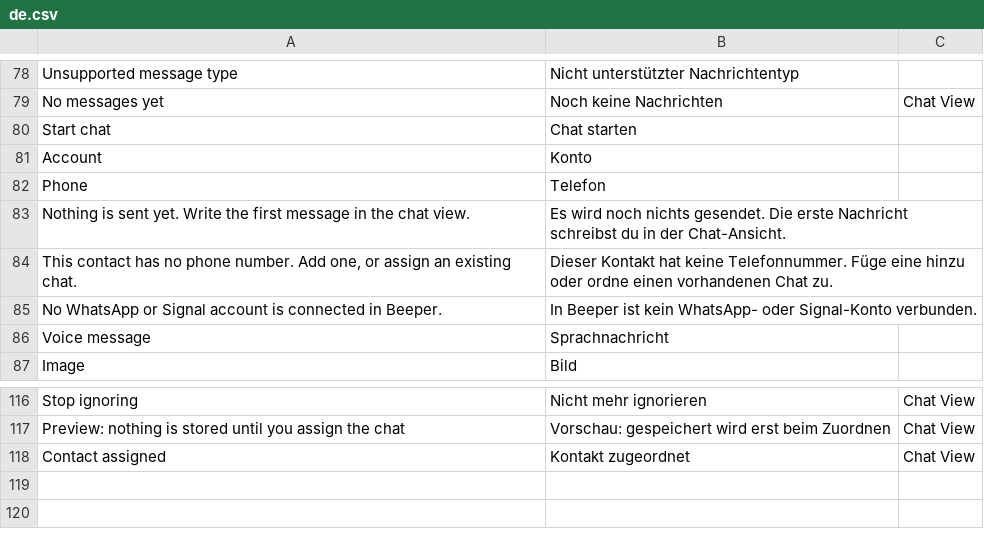
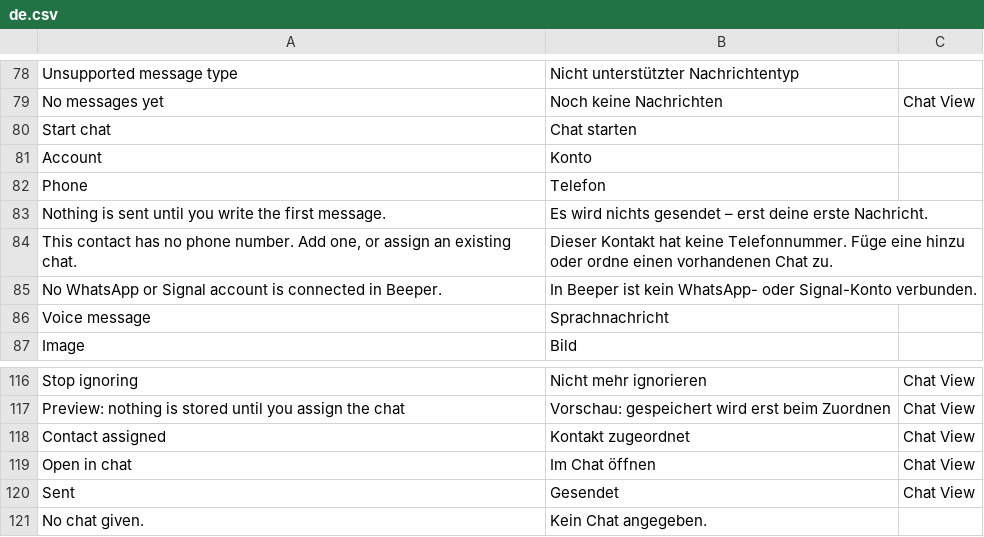
Before and after one commit to EffizienzAgent/chatsync, a CSV file: chatsync/translations/de.csv, drawn as a sheet; only a part is shown, gaps mark what is left out; removed rows and columns are numbered as before the commit, all else as after; the diff names each change by its address in the sheet, - before the commit and + after, or states it on an @@ line.

```diff
--- a/chatsync/translations/de.csv
+++ b/chatsync/translations/de.csv
-row 83: Nothing is sent yet. Write the first message in the chat view. | Es wird noch nichts gesendet. Die erste Nachricht schreibst du in der Chat-Ansicht.
+row 83: Nothing is sent until you write the first message. | Es wird nichts gesendet – erst deine erste Nachricht.
+row 119: Open in chat | Im Chat öffnen | Chat View
+row 120: Sent | Gesendet | Chat View
+row 121: No chat given. | Kein Chat angegeben.
```
Also changed, not shown: 9 other files.
